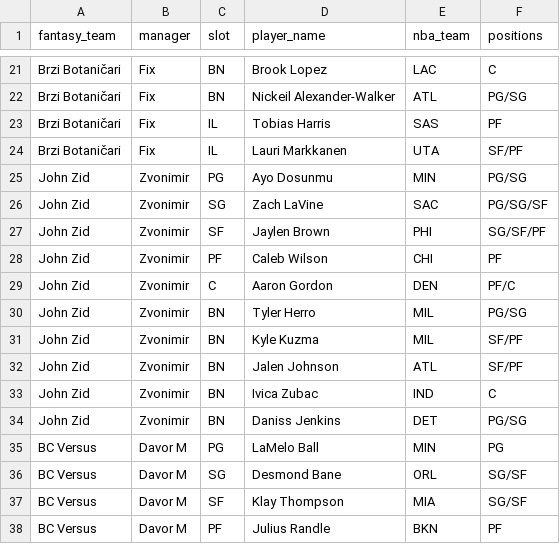
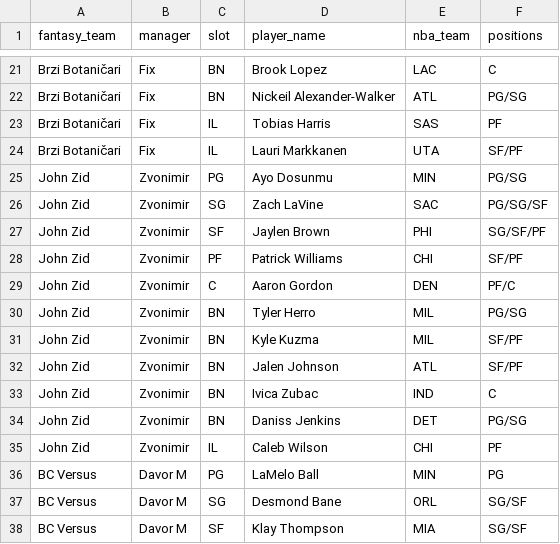
Before and after one commit to chamberneezy/fantasy, a CSV file: data/season/league_rosters.csv, drawn as a sheet; only a part is shown, gaps mark what is left out; the shorter side is filled out with more unchanged rows.

```diff
--- a/data/season/league_rosters.csv
+++ b/data/season/league_rosters.csv
@@ -27,3 +27,3 @@ John Zid,Zvonimir,SG,Zach LaVine,SAC,PG/SG/SF
 John Zid,Zvonimir,SF,Jaylen Brown,PHI,SG/SF/PF
-John Zid,Zvonimir,PF,Caleb Wilson,CHI,PF
+John Zid,Zvonimir,PF,Patrick Williams,CHI,SF/PF
 John Zid,Zvonimir,C,Aaron Gordon,DEN,PF/C
@@ -34,2 +34,3 @@ John Zid,Zvonimir,BN,Ivica Zubac,IND,C
 John Zid,Zvonimir,BN,Daniss Jenkins,DET,PG/SG
+John Zid,Zvonimir,IL,Caleb Wilson,CHI,PF
 BC Versus,Davor M,PG,LaMelo Ball,MIN,PG
```
Also changed, not shown: data/season/free_agents.csv.
